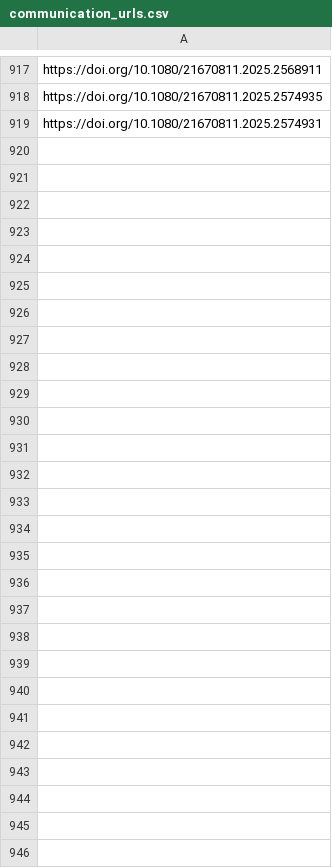
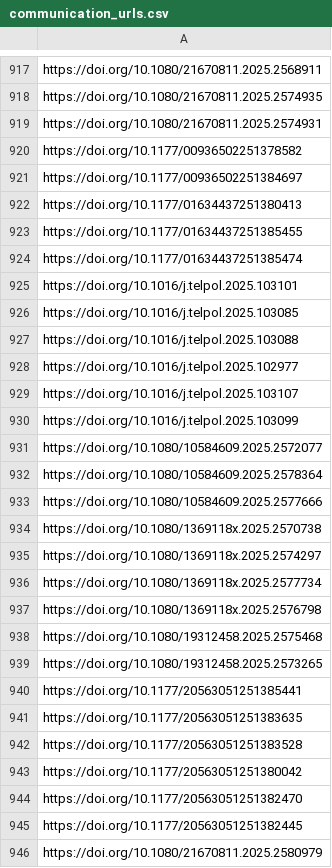
Before and after one commit to sumtxt/picnic, a CSV file: memory/communication_urls.csv, drawn as a sheet; only a part is shown, gaps mark what is left out.

```diff
--- a/memory/communication_urls.csv
+++ b/memory/communication_urls.csv
@@ -919 +919,28 @@ https://doi.org/10.1080/21670811.2025.2574935
 https://doi.org/10.1080/21670811.2025.2574931
+https://doi.org/10.1177/00936502251378582
+https://doi.org/10.1177/00936502251384697
+https://doi.org/10.1177/01634437251380413
+https://doi.org/10.1177/01634437251385455
+https://doi.org/10.1177/01634437251385474
+https://doi.org/10.1016/j.telpol.2025.103101
+https://doi.org/10.1016/j.telpol.2025.103085
+https://doi.org/10.1016/j.telpol.2025.103088
+https://doi.org/10.1016/j.telpol.2025.102977
+https://doi.org/10.1016/j.telpol.2025.103107
+https://doi.org/10.1016/j.telpol.2025.103099
+https://doi.org/10.1080/10584609.2025.2572077
+https://doi.org/10.1080/10584609.2025.2578364
+https://doi.org/10.1080/10584609.2025.2577666
+https://doi.org/10.1080/1369118x.2025.2570738
+https://doi.org/10.1080/1369118x.2025.2574297
+https://doi.org/10.1080/1369118x.2025.2577734
+https://doi.org/10.1080/1369118x.2025.2576798
+https://doi.org/10.1080/19312458.2025.2575468
+https://doi.org/10.1080/19312458.2025.2573265
+https://doi.org/10.1177/20563051251385441
+https://doi.org/10.1177/20563051251383635
+https://doi.org/10.1177/20563051251383528
+https://doi.org/10.1177/20563051251380042
+https://doi.org/10.1177/20563051251382470
+https://doi.org/10.1177/20563051251382445
+https://doi.org/10.1080/21670811.2025.2580979
```
Also changed, not shown: memory/economics_urls.csv, memory/environmental_and_climate_politics_studies_urls.csv, 13 other files.
